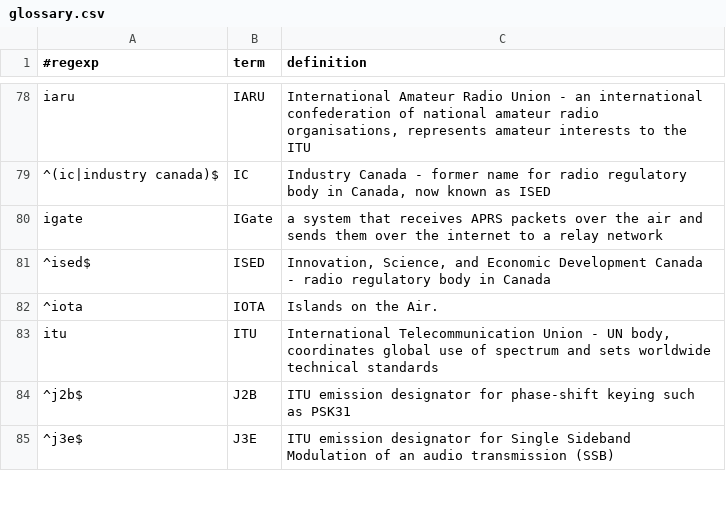
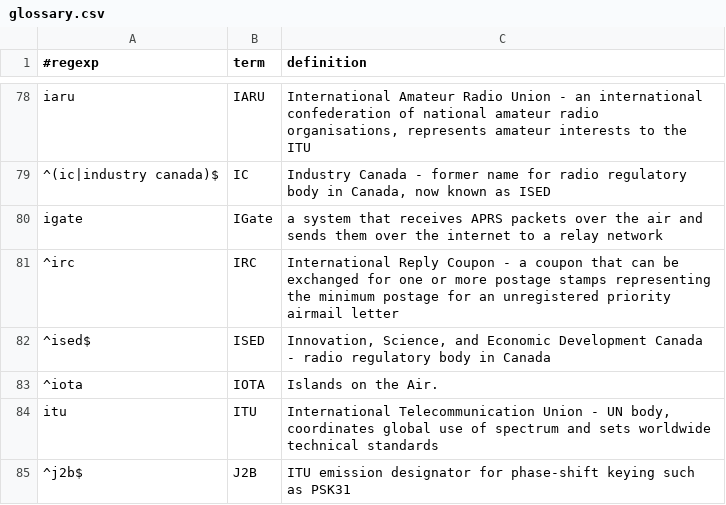
Before and after one commit to molo1134/glossary, a CSV file: glossary.csv, drawn as a sheet; only a part is shown, gaps mark what is left out; the shorter side is filled out with more unchanged rows.

Commit message:
add irc

```diff
--- a/glossary.csv
+++ b/glossary.csv
@@ -80,2 +80,3 @@ iaru,IARU,"International Amateur Radio Union - an international confederation of
 igate,IGate,"a system that receives APRS packets over the air and sends them over the internet to a relay network"
+^irc,IRC,"International Reply Coupon - a coupon that can be exchanged for one or more postage stamps representing the minimum postage for an unregistered priority airmail letter"
 ^ised$,ISED,"Innovation, Science, and Economic Development Canada - radio regulatory body in Canada"
```
